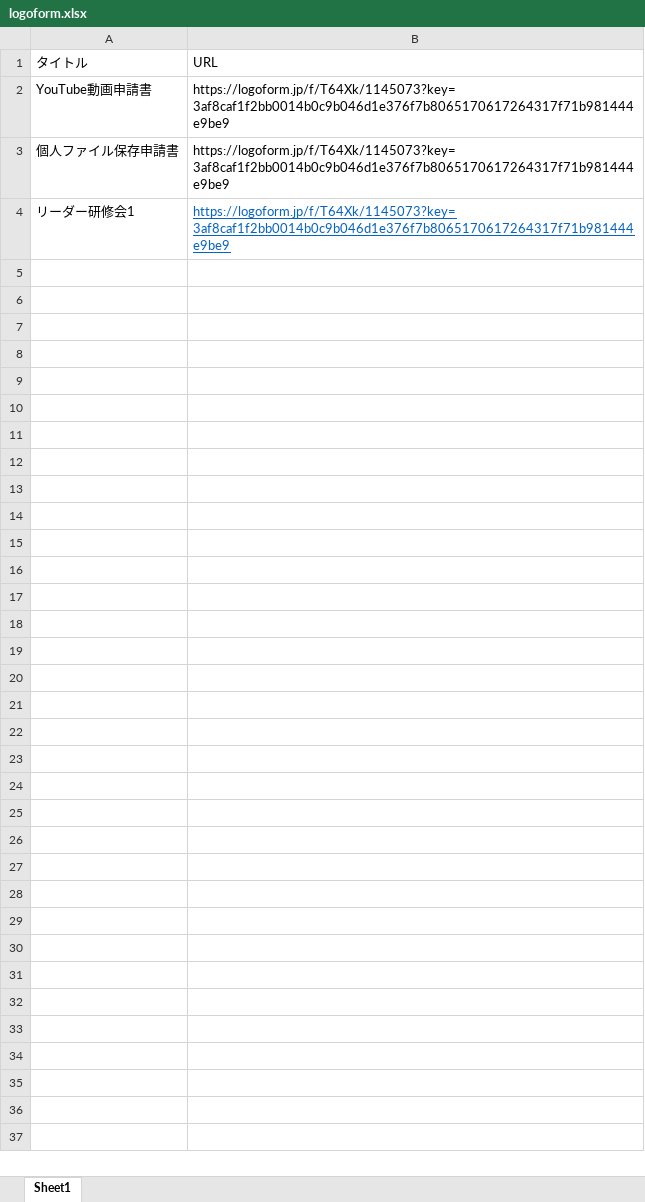
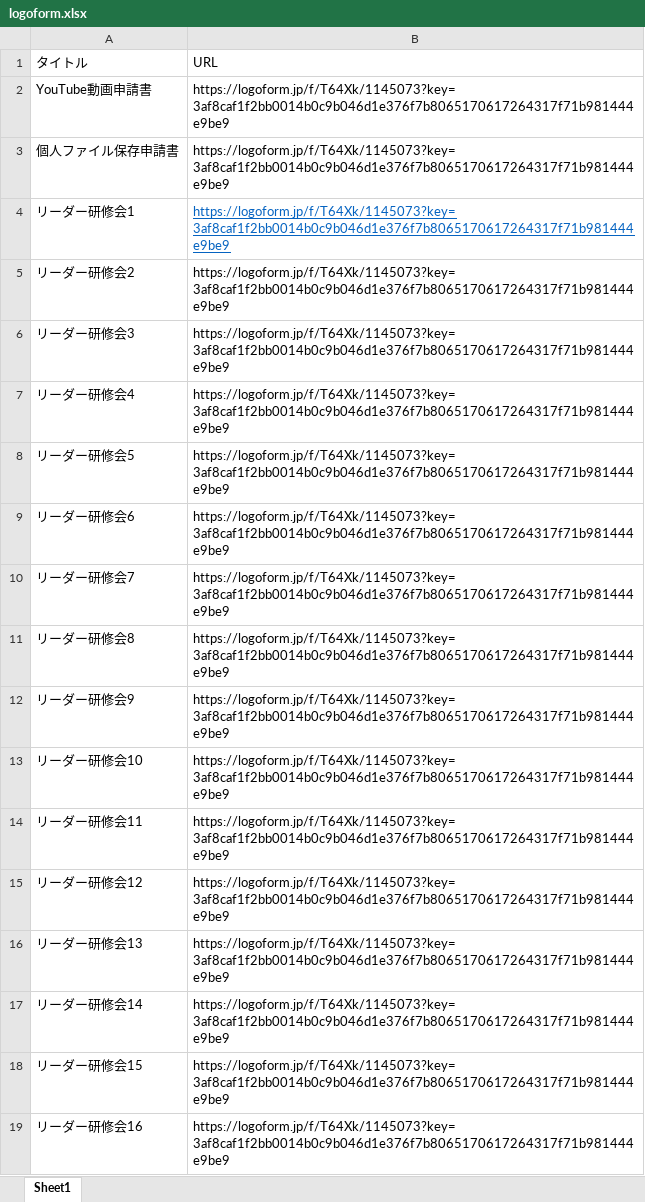
Before and after one commit to nishiura-yosuke/sin, an Excel workbook: logoform.xlsx, sheet Sheet1, drawn as a sheet; values as stored, in another font and other column widths than the file's, no borders; the diff names each change by its address in the sheet, - before the commit and + after, or states it on an @@ line.

```diff
--- a/logoform.xlsx (sheet Sheet1)
+++ b/logoform.xlsx (sheet Sheet1)
+row 5: リーダー研修会2 | https://logoform.jp/f/T64Xk/1145073?key=3af8caf1f2bb0014b0c9b046d1e376f7b8065170617264317f71b981444e9be9
+row 6: リーダー研修会3 | https://logoform.jp/f/T64Xk/1145073?key=3af8caf1f2bb0014b0c9b046d1e376f7b8065170617264317f71b981444e9be9
+row 7: リーダー研修会4 | https://logoform.jp/f/T64Xk/1145073?key=3af8caf1f2bb0014b0c9b046d1e376f7b8065170617264317f71b981444e9be9
+row 8: リーダー研修会5 | https://logoform.jp/f/T64Xk/1145073?key=3af8caf1f2bb0014b0c9b046d1e376f7b8065170617264317f71b981444e9be9
+row 9: リーダー研修会6 | https://logoform.jp/f/T64Xk/1145073?key=3af8caf1f2bb0014b0c9b046d1e376f7b8065170617264317f71b981444e9be9
+row 10: リーダー研修会7 | https://logoform.jp/f/T64Xk/1145073?key=3af8caf1f2bb0014b0c9b046d1e376f7b8065170617264317f71b981444e9be9
+row 11: リーダー研修会8 | https://logoform.jp/f/T64Xk/1145073?key=3af8caf1f2bb0014b0c9b046d1e376f7b8065170617264317f71b981444e9be9
+row 12: リーダー研修会9 | https://logoform.jp/f/T64Xk/1145073?key=3af8caf1f2bb0014b0c9b046d1e376f7b8065170617264317f71b981444e9be9
+row 13: リーダー研修会10 | https://logoform.jp/f/T64Xk/1145073?key=3af8caf1f2bb0014b0c9b046d1e376f7b8065170617264317f71b981444e9be9
+row 14: リーダー研修会11 | https://logoform.jp/f/T64Xk/1145073?key=3af8caf1f2bb0014b0c9b046d1e376f7b8065170617264317f71b981444e9be9
+row 15: リーダー研修会12 | https://logoform.jp/f/T64Xk/1145073?key=3af8caf1f2bb0014b0c9b046d1e376f7b8065170617264317f71b981444e9be9
+row 16: リーダー研修会13 | https://logoform.jp/f/T64Xk/1145073?key=3af8caf1f2bb0014b0c9b046d1e376f7b8065170617264317f71b981444e9be9
+row 17: リーダー研修会14 | https://logoform.jp/f/T64Xk/1145073?key=3af8caf1f2bb0014b0c9b046d1e376f7b8065170617264317f71b981444e9be9
+row 18: リーダー研修会15 | https://logoform.jp/f/T64Xk/1145073?key=3af8caf1f2bb0014b0c9b046d1e376f7b8065170617264317f71b981444e9be9
+row 19: リーダー研修会16 | https://logoform.jp/f/T64Xk/1145073?key=3af8caf1f2bb0014b0c9b046d1e376f7b8065170617264317f71b981444e9be9
```
Also changed, not shown: 2 other files.
